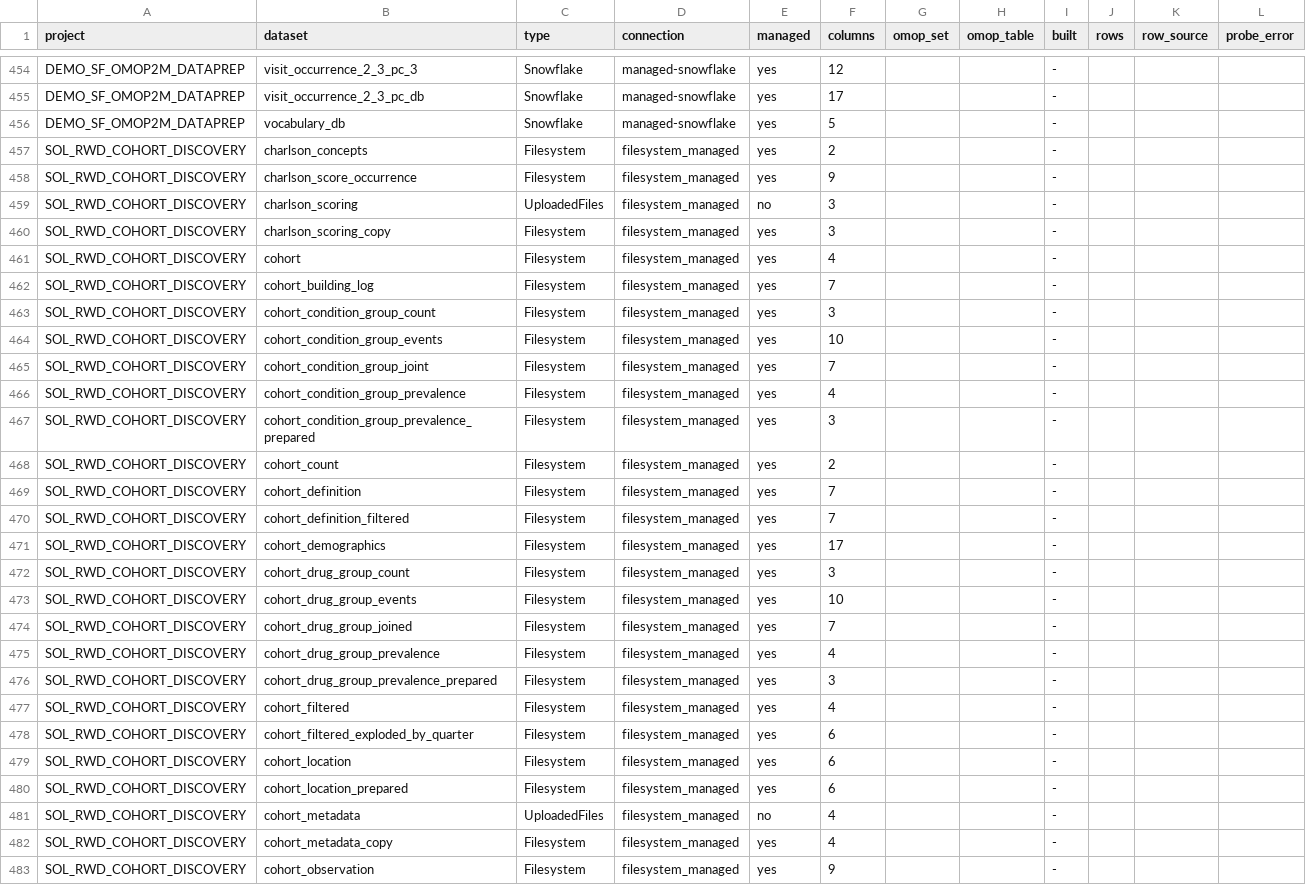
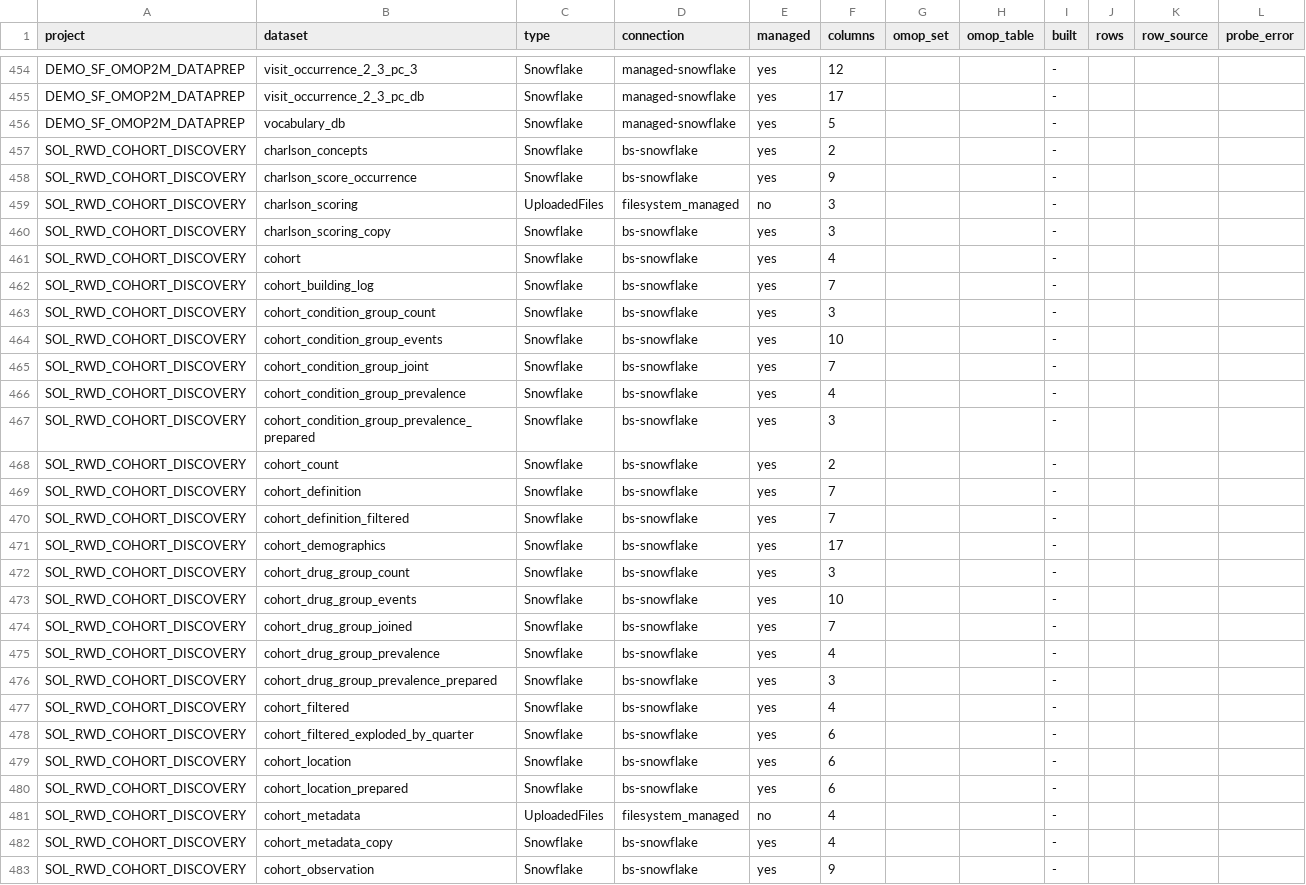
Before and after one commit to lhfudataiku/bs-rwe-assets, a TSV file: .index/datasets.tsv, drawn as a sheet; only a part is shown, gaps mark what is left out; the diff covers the shown part only.

```diff
--- a/.index/datasets.tsv
+++ b/.index/datasets.tsv
@@ -456,28 +456,28 @@ DEMO_SF_OMOP2M_DATAPREP	visit_occurrence_2_3_pc_db	Snowflake	managed-snowflake	y
 DEMO_SF_OMOP2M_DATAPREP	vocabulary_db	Snowflake	managed-snowflake	yes	5			-			
-SOL_RWD_COHORT_DISCOVERY	charlson_concepts	Filesystem	filesystem_managed	yes	2			-			
-SOL_RWD_COHORT_DISCOVERY	charlson_score_occurrence	Filesystem	filesystem_managed	yes	9			-			
+SOL_RWD_COHORT_DISCOVERY	charlson_concepts	Snowflake	bs-snowflake	yes	2			-			
+SOL_RWD_COHORT_DISCOVERY	charlson_score_occurrence	Snowflake	bs-snowflake	yes	9			-			
 SOL_RWD_COHORT_DISCOVERY	charlson_scoring	UploadedFiles	filesystem_managed	no	3			-			
-SOL_RWD_COHORT_DISCOVERY	charlson_scoring_copy	Filesystem	filesystem_managed	yes	3			-			
-SOL_RWD_COHORT_DISCOVERY	cohort	Filesystem	filesystem_managed	yes	4			-			
-SOL_RWD_COHORT_DISCOVERY	cohort_building_log	Filesystem	filesystem_managed	yes	7			-			
-SOL_RWD_COHORT_DISCOVERY	cohort_condition_group_count	Filesystem	filesystem_managed	yes	3			-			
-SOL_RWD_COHORT_DISCOVERY	cohort_condition_group_events	Filesystem	filesystem_managed	yes	10			-			
-SOL_RWD_COHORT_DISCOVERY	cohort_condition_group_joint	Filesystem	filesystem_managed	yes	7			-			
-SOL_RWD_COHORT_DISCOVERY	cohort_condition_group_prevalence	Filesystem	filesystem_managed	yes	4			-			
-SOL_RWD_COHORT_DISCOVERY	cohort_condition_group_prevalence_prepared	Filesystem	filesystem_managed	yes	3			-			
-SOL_RWD_COHORT_DISCOVERY	cohort_count	Filesystem	filesystem_managed	yes	2			-			
-SOL_RWD_COHORT_DISCOVERY	cohort_definition	Filesystem	filesystem_managed	yes	7			-			
-SOL_RWD_COHORT_DISCOVERY	cohort_definition_filtered	Filesystem	filesystem_managed	yes	7			-			
-SOL_RWD_COHORT_DISCOVERY	cohort_demographics	Filesystem	filesystem_managed	yes	17			-			
-SOL_RWD_COHORT_DISCOVERY	cohort_drug_group_count	Filesystem	filesystem_managed	yes	3			-			
-SOL_RWD_COHORT_DISCOVERY	cohort_drug_group_events	Filesystem	filesystem_managed	yes	10			-			
-SOL_RWD_COHORT_DISCOVERY	cohort_drug_group_joined	Filesystem	filesystem_managed	yes	7			-			
-SOL_RWD_COHORT_DISCOVERY	cohort_drug_group_prevalence	Filesystem	filesystem_managed	yes	4			-			
-SOL_RWD_COHORT_DISCOVERY	cohort_drug_group_prevalence_prepared	Filesystem	filesystem_managed	yes	3			-			
-SOL_RWD_COHORT_DISCOVERY	cohort_filtered	Filesystem	filesystem_managed	yes	4			-			
-SOL_RWD_COHORT_DISCOVERY	cohort_filtered_exploded_by_quarter	Filesystem	filesystem_managed	yes	6			-			
-SOL_RWD_COHORT_DISCOVERY	cohort_location	Filesystem	filesystem_managed	yes	6			-			
-SOL_RWD_COHORT_DISCOVERY	cohort_location_prepared	Filesystem	filesystem_managed	yes	6			-			
+SOL_RWD_COHORT_DISCOVERY	charlson_scoring_copy	Snowflake	bs-snowflake	yes	3			-			
+SOL_RWD_COHORT_DISCOVERY	cohort	Snowflake	bs-snowflake	yes	4			-			
+SOL_RWD_COHORT_DISCOVERY	cohort_building_log	Snowflake	bs-snowflake	yes	7			-			
+SOL_RWD_COHORT_DISCOVERY	cohort_condition_group_count	Snowflake	bs-snowflake	yes	3			-			
+SOL_RWD_COHORT_DISCOVERY	cohort_condition_group_events	Snowflake	bs-snowflake	yes	10			-			
+SOL_RWD_COHORT_DISCOVERY	cohort_condition_group_joint	Snowflake	bs-snowflake	yes	7			-			
+SOL_RWD_COHORT_DISCOVERY	cohort_condition_group_prevalence	Snowflake	bs-snowflake	yes	4			-			
+SOL_RWD_COHORT_DISCOVERY	cohort_condition_group_prevalence_prepared	Snowflake	bs-snowflake	yes	3			-			
+SOL_RWD_COHORT_DISCOVERY	cohort_count	Snowflake	bs-snowflake	yes	2			-			
+SOL_RWD_COHORT_DISCOVERY	cohort_definition	Snowflake	bs-snowflake	yes	7			-			
+SOL_RWD_COHORT_DISCOVERY	cohort_definition_filtered	Snowflake	bs-snowflake	yes	7			-			
+SOL_RWD_COHORT_DISCOVERY	cohort_demographics	Snowflake	bs-snowflake	yes	17			-			
+SOL_RWD_COHORT_DISCOVERY	cohort_drug_group_count	Snowflake	bs-snowflake	yes	3			-			
+SOL_RWD_COHORT_DISCOVERY	cohort_drug_group_events	Snowflake	bs-snowflake	yes	10			-			
+SOL_RWD_COHORT_DISCOVERY	cohort_drug_group_joined	Snowflake	bs-snowflake	yes	7			-			
+SOL_RWD_COHORT_DISCOVERY	cohort_drug_group_prevalence	Snowflake	bs-snowflake	yes	4			-			
+SOL_RWD_COHORT_DISCOVERY	cohort_drug_group_prevalence_prepared	Snowflake	bs-snowflake	yes	3			-			
+SOL_RWD_COHORT_DISCOVERY	cohort_filtered	Snowflake	bs-snowflake	yes	4			-			
+SOL_RWD_COHORT_DISCOVERY	cohort_filtered_exploded_by_quarter	Snowflake	bs-snowflake	yes	6			-			
+SOL_RWD_COHORT_DISCOVERY	cohort_location	Snowflake	bs-snowflake	yes	6			-			
+SOL_RWD_COHORT_DISCOVERY	cohort_location_prepared	Snowflake	bs-snowflake	yes	6			-			
 SOL_RWD_COHORT_DISCOVERY	cohort_metadata	UploadedFiles	filesystem_managed	no	4			-			
-SOL_RWD_COHORT_DISCOVERY	cohort_metadata_copy	Filesystem	filesystem_managed	yes	4			-			
-SOL_RWD_COHORT_DISCOVERY	cohort_observation	Filesystem	filesystem_managed	yes	9			-			
+SOL_RWD_COHORT_DISCOVERY	cohort_metadata_copy	Snowflake	bs-snowflake	yes	4			-			
+SOL_RWD_COHORT_DISCOVERY	cohort_observation	Snowflake	bs-snowflake	yes	9			-			
```
Also changed, not shown: 81 edited cells elsewhere in this file, .index/issues.tsv, .index/lineage.tsv, 8 other files.
